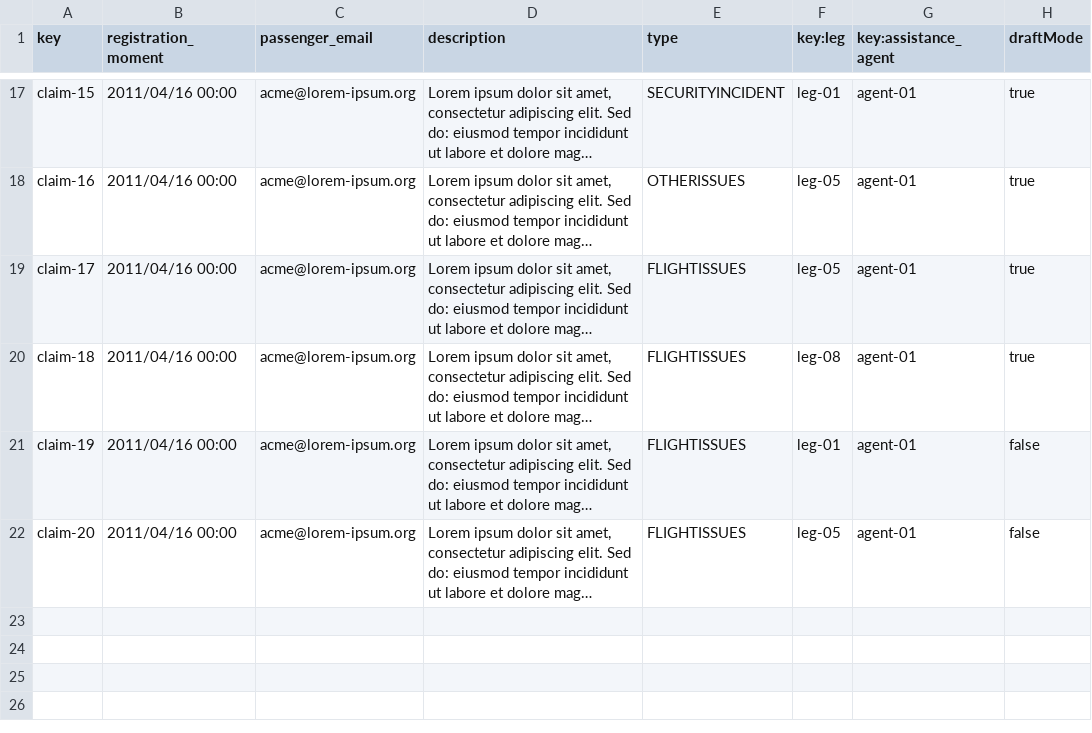
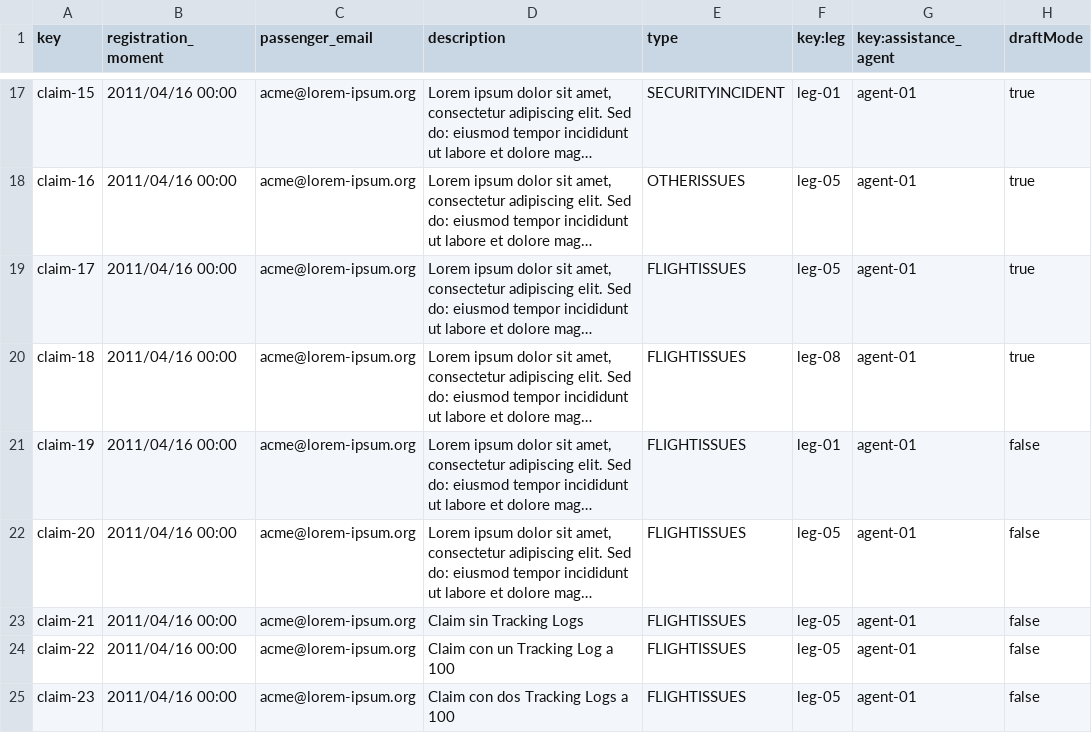
Before and after one commit to Cristinafernandezchica/Acme-ANS, a CSV file: src/main/resources/WEB-INF/data/sample/claim.csv, drawn as a sheet; only a part is shown, gaps mark what is left out; long unchanged cells end in …; the diff names each change by its address in the sheet, - before the commit and + after, or states it on an @@ line.

```diff
--- a/src/main/resources/WEB-INF/data/sample/claim.csv
+++ b/src/main/resources/WEB-INF/data/sample/claim.csv
+row 23: claim-21 | 2011/04/16 00:00 | acme@lorem-ipsum.org | Claim sin Tracking Logs | FLIGHTISSUES | leg-05 | agent-01 | false
+row 24: claim-22 | 2011/04/16 00:00 | acme@lorem-ipsum.org | Claim con un Tracking Log a 100 | FLIGHTISSUES | leg-05 | agent-01 | false
+row 25: claim-23 | 2011/04/16 00:00 | acme@lorem-ipsum.org | Claim con dos Tracking Logs a 100 | FLIGHTISSUES | leg-05 | agent-01 | false
```
Also changed, not shown: src/main/resources/WEB-INF/data/sample/trackingLog.csv.
